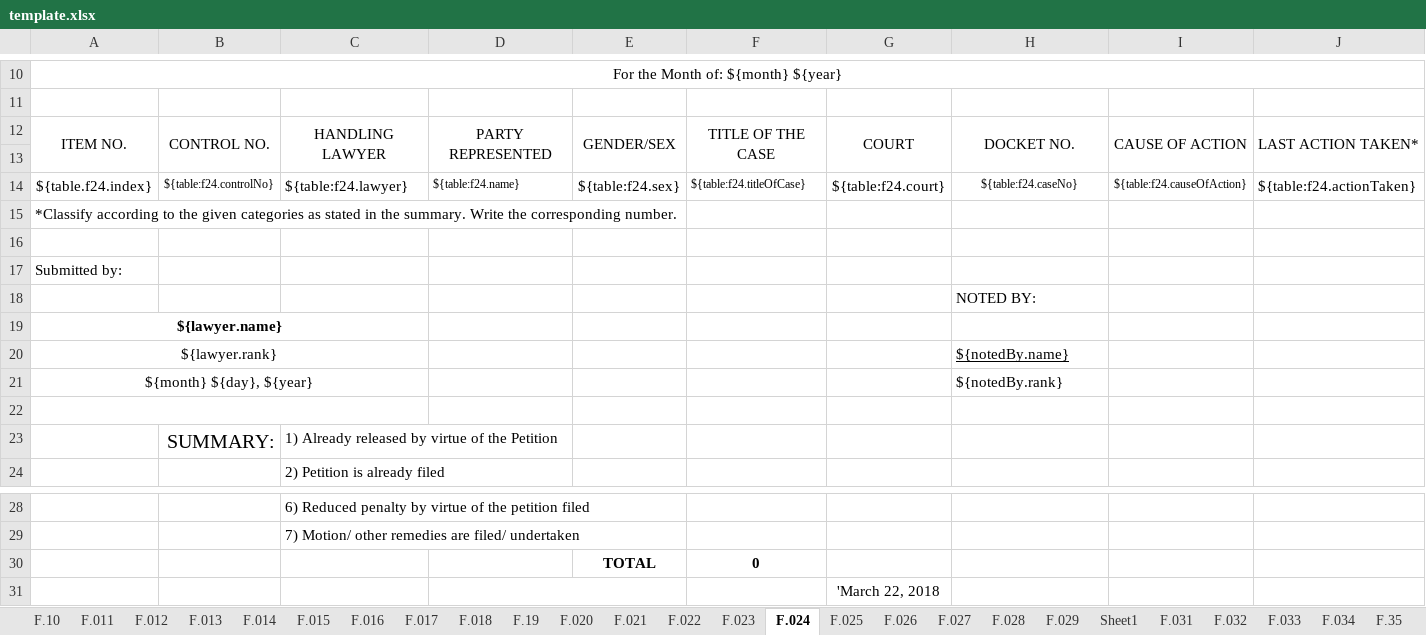
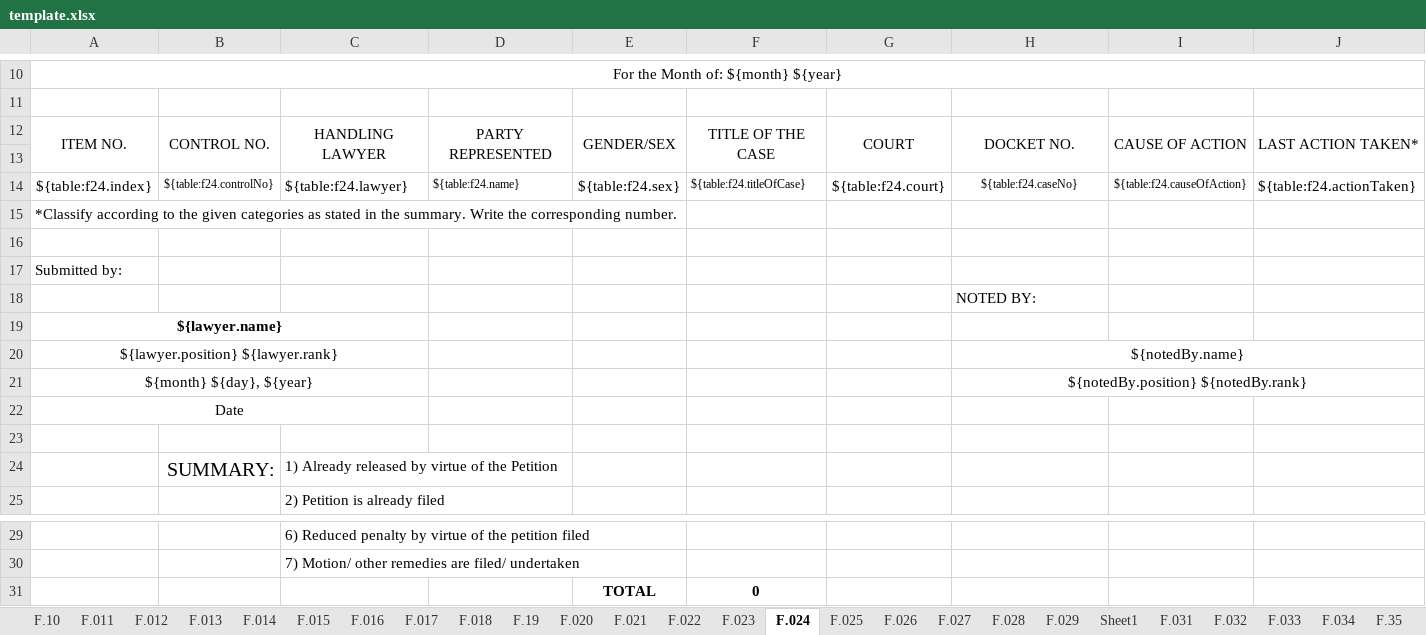
Before and after one commit to EleniruthGarcia/PAO-ERS-v.2.0, an Excel workbook: src/lib/server/report/template.xlsx, sheet F.024, drawn as a sheet; only a part is shown, gaps mark what is left out; values as stored, in another font and other column widths than the file's, no borders; charts and pictures not drawn; removed rows and columns are numbered as before the commit, all else as after; the diff names each change by its address in the sheet, - before the commit and + after, or states it on an @@ line.

```diff
--- a/src/lib/server/report/template.xlsx (sheet F.024)
+++ b/src/lib/server/report/template.xlsx (sheet F.024)
-A14: ${table.f24.index}
+A14: ${table:f24.index}
-A20: ${lawyer.rank}
+A20: ${lawyer.position} ${lawyer.rank}
-H20:H21 alignment: left
+H20:H21 alignment: center
-H20 underline: on
+H20 underline: off
+H20:J20 merged
-H21: ${notedBy.rank}
+H21: ${notedBy.position} ${notedBy.rank}
+H21:J21 merged
+row 22: Date
-A22:C22 merged
-row 31:  |  |  |  |  |  | 'March 22, 2018
```
Also changed, not shown: sheet F.017, sheet F.020, sheet F.021, sheet F.027, sheet F.028, sheet F.014, 23 more sheets, formulas that keep their value, charts or pictures.
